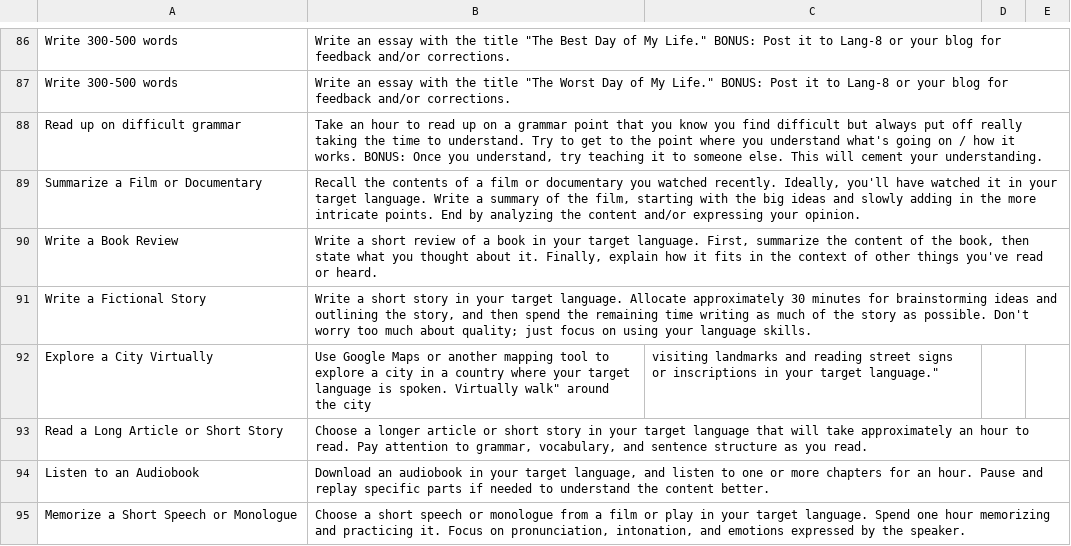
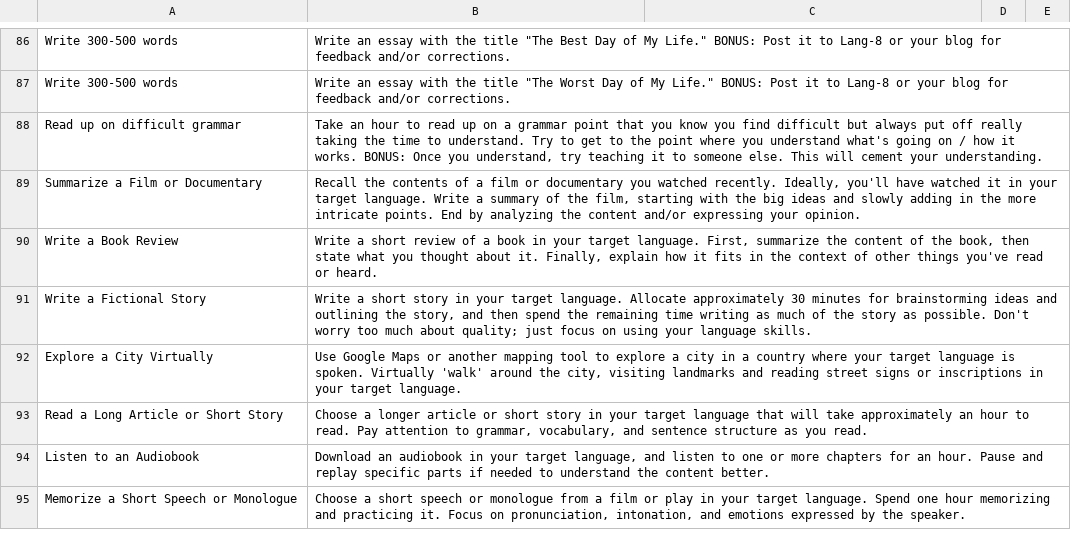
Before and after one commit to strickvl/languagecoach, a CSV file: public/tasks60mins.csv, drawn as a sheet; only a part is shown, gaps mark what is left out.

Commit message:
remove double quotes

```diff
--- a/public/tasks60mins.csv
+++ b/public/tasks60mins.csv
@@ -91,3 +91,3 @@
 "Write a Fictional Story","Write a short story in your target language. Allocate approximately 30 minutes for brainstorming ideas and outlining the story, and then spend the remaining time writing as much of the story as possible. Don't worry too much about quality; just focus on using your language skills."
-"Explore a City Virtually","Use Google Maps or another mapping tool to explore a city in a country where your target language is spoken. Virtually "walk" around the city, visiting landmarks and reading street signs or inscriptions in your target language."
+"Explore a City Virtually","Use Google Maps or another mapping tool to explore a city in a country where your target language is spoken. Virtually 'walk' around the city, visiting landmarks and reading street signs or inscriptions in your target language."
 "Read a Long Article or Short Story","Choose a longer article or short story in your target language that will take approximately an hour to read. Pay attention to grammar, vocabulary, and sentence structure as you read."
```
